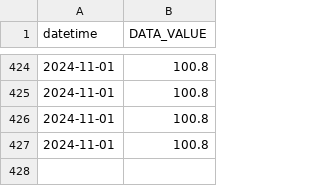
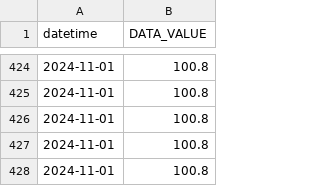
Before and after one commit to Sanghoon-ai/bok-data-analysis, a CSV file: 선행지수순환변동치.csv, drawn as a sheet; only a part is shown, gaps mark what is left out; the diff names each change by its address in the sheet, - before the commit and + after, or states it on an @@ line.

```diff
--- a/선행지수순환변동치.csv
+++ b/선행지수순환변동치.csv
+row 428: 2024-11-01 | 100.8
```
Also changed, not shown: USD_KRW.csv, 동행지수순환변동치.csv, 1 other file.
